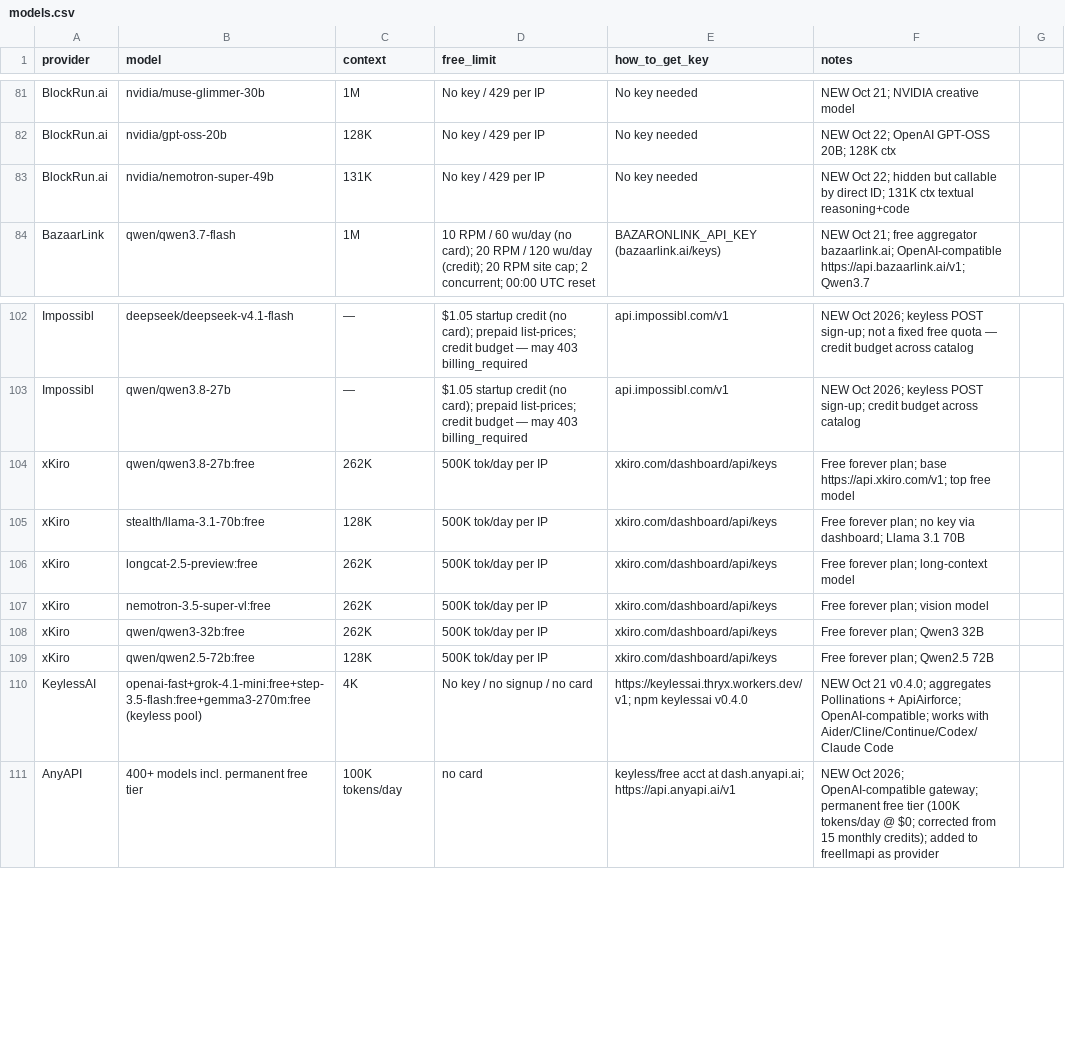
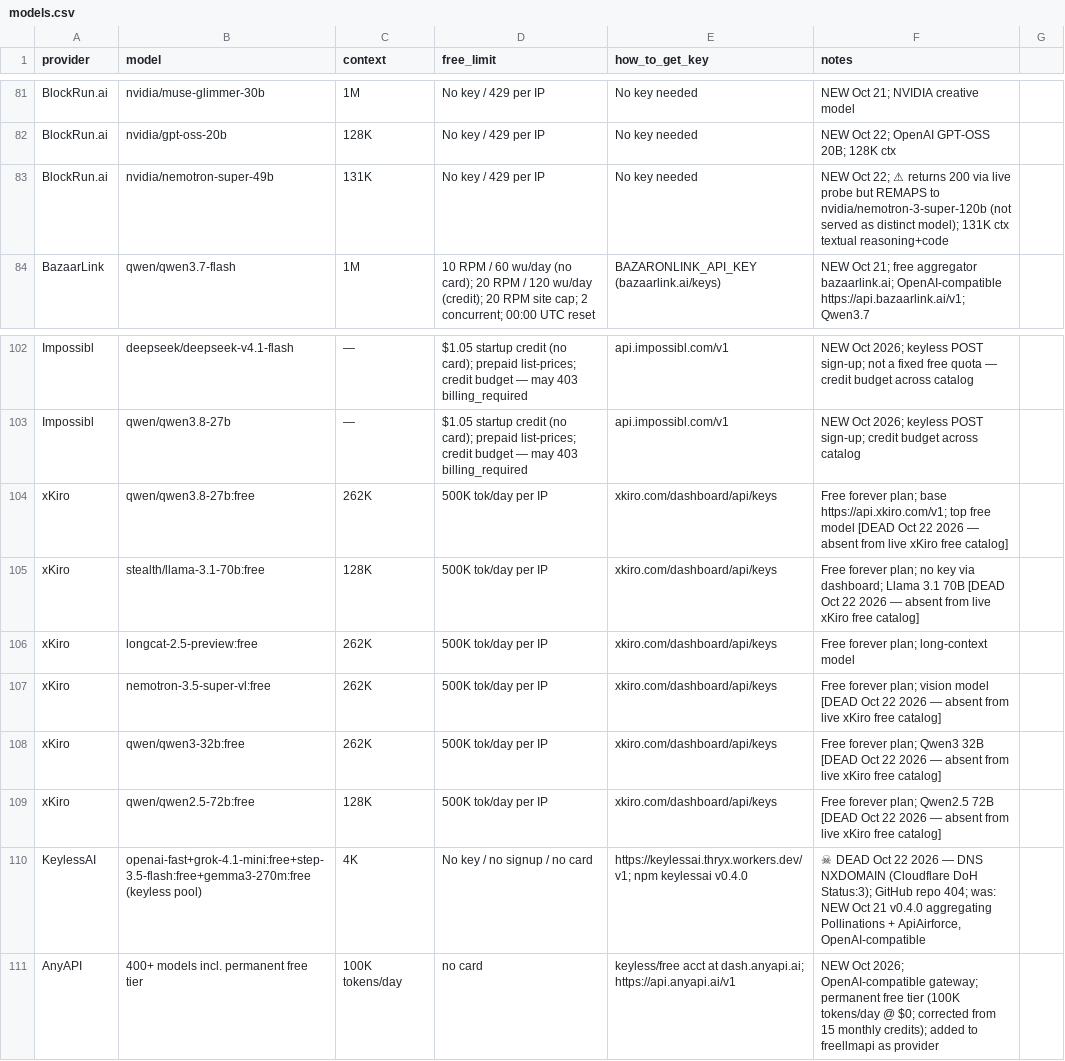
Before and after one commit to NostrDanish/freellm-watch, a CSV file: models.csv, drawn as a sheet; only a part is shown, gaps mark what is left out.

```diff
--- a/models.csv
+++ b/models.csv
@@ -82,3 +82,3 @@ BlockRun.ai,nvidia/muse-glimmer-30b,1M,No key / 429 per IP,No key needed,NEW Oct
 BlockRun.ai,nvidia/gpt-oss-20b,128K,No key / 429 per IP,No key needed,NEW Oct 22; OpenAI GPT-OSS 20B; 128K ctx
-BlockRun.ai,nvidia/nemotron-super-49b,131K,No key / 429 per IP,No key needed,NEW Oct 22; hidden but callable by direct ID; 131K ctx textual reasoning+code
+BlockRun.ai,nvidia/nemotron-super-49b,131K,No key / 429 per IP,No key needed,NEW Oct 22; ⚠ returns 200 via live probe but REMAPS to nvidia/nemotron-3-super-120b (not served as distinct model); 131K ctx textual reasoning+code
 BazaarLink,qwen/qwen3.7-flash,1M,"10 RPM / 60 wu/day (no card); 20 RPM / 120 wu/day (credit); 20 RPM site cap; 2 concurrent; 00:00 UTC reset","BAZARONLINK_API_KEY (bazaarlink.ai/keys)","NEW Oct 21; free aggregator bazaarlink.ai; OpenAI-compatible https://api.bazaarlink.ai/v1; Qwen3.7"
@@ -103,9 +103,9 @@ Impossibl,deepseek/deepseek-v4.1-flash,—,"$1.05 startup credit (no card); prep
 Impossibl,qwen/qwen3.8-27b,—,"$1.05 startup credit (no card); prepaid list-prices; credit budget — may 403 billing_required",api.impossibl.com/v1,"NEW Oct 2026; keyless POST sign-up; credit budget across catalog"
-xKiro,qwen/qwen3.8-27b:free,262K,"500K tok/day per IP","xkiro.com/dashboard/api/keys",Free forever plan; base https://api.xkiro.com/v1; top free model
-xKiro,stealth/llama-3.1-70b:free,128K,"500K tok/day per IP","xkiro.com/dashboard/api/keys",Free forever plan; no key via dashboard; Llama 3.1 70B
+xKiro,qwen/qwen3.8-27b:free,262K,"500K tok/day per IP","xkiro.com/dashboard/api/keys",Free forever plan; base https://api.xkiro.com/v1; top free model [DEAD Oct 22 2026 — absent from live xKiro free catalog]
+xKiro,stealth/llama-3.1-70b:free,128K,"500K tok/day per IP","xkiro.com/dashboard/api/keys",Free forever plan; no key via dashboard; Llama 3.1 70B [DEAD Oct 22 2026 — absent from live xKiro free catalog]
 xKiro,longcat-2.5-preview:free,262K,"500K tok/day per IP","xkiro.com/dashboard/api/keys",Free forever plan; long-context model
-xKiro,nemotron-3.5-super-vl:free,262K,"500K tok/day per IP","xkiro.com/dashboard/api/keys",Free forever plan; vision model
-xKiro,qwen/qwen3-32b:free,262K,"500K tok/day per IP","xkiro.com/dashboard/api/keys",Free forever plan; Qwen3 32B
-xKiro,qwen/qwen2.5-72b:free,128K,"500K tok/day per IP","xkiro.com/dashboard/api/keys",Free forever plan; Qwen2.5 72B
-KeylessAI,"openai-fast+grok-4.1-mini:free+step-3.5-flash:free+gemma3-270m:free (keyless pool)",4K,"No key / no signup / no card","https://keylessai.thryx.workers.dev/v1; npm keylessai v0.4.0","NEW Oct 21 v0.4.0; aggregates Pollinations + ApiAirforce; OpenAI-compatible; works with Aider/Cline/Continue/Codex/Claude Code"
+xKiro,nemotron-3.5-super-vl:free,262K,"500K tok/day per IP","xkiro.com/dashboard/api/keys",Free forever plan; vision model [DEAD Oct 22 2026 — absent from live xKiro free catalog]
+xKiro,qwen/qwen3-32b:free,262K,"500K tok/day per IP","xkiro.com/dashboard/api/keys",Free forever plan; Qwen3 32B [DEAD Oct 22 2026 — absent from live xKiro free catalog]
+xKiro,qwen/qwen2.5-72b:free,128K,"500K tok/day per IP","xkiro.com/dashboard/api/keys",Free forever plan; Qwen2.5 72B [DEAD Oct 22 2026 — absent from live xKiro free catalog]
+KeylessAI,"openai-fast+grok-4.1-mini:free+step-3.5-flash:free+gemma3-270m:free (keyless pool)",4K,"No key / no signup / no card","https://keylessai.thryx.workers.dev/v1; npm keylessai v0.4.0","☠ DEAD Oct 22 2026 — DNS NXDOMAIN (Cloudflare DoH Status:3); GitHub repo 404; was: NEW Oct 21 v0.4.0 aggregating Pollinations + ApiAirforce, OpenAI-compatible"
 AnyAPI,400+ models incl. permanent free tier,100K tokens/day,no card,"keyless/free acct at dash.anyapi.ai; https://api.anyapi.ai/v1","NEW Oct 2026; OpenAI-compatible gateway; permanent free tier (100K tokens/day @ $0; corrected from 15 monthly credits); added to freellmapi as provider"
```
Also changed, not shown: 1 other file.
